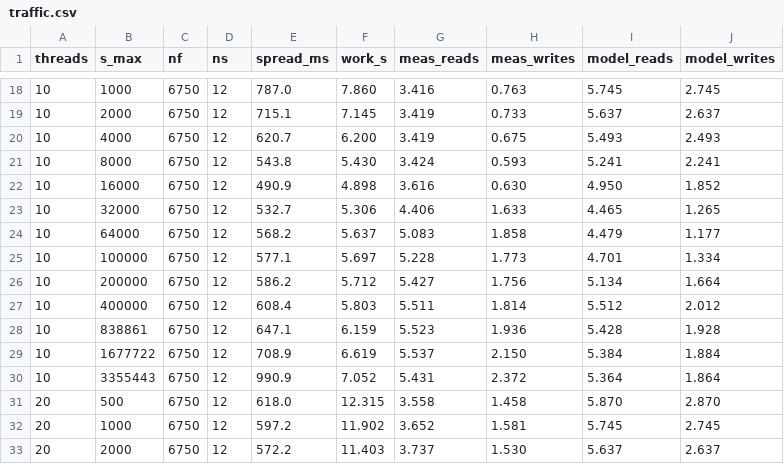
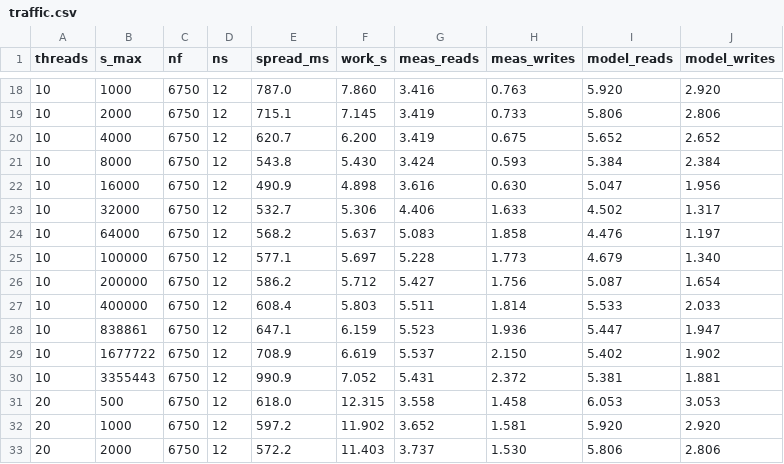
Before and after one commit to magisterbrown/thesis, a CSV file: figures/maxsp_traffic_model/traffic.csv, drawn as a sheet; only a part is shown, gaps mark what is left out; the diff covers the shown part only.

```diff
--- a/figures/maxsp_traffic_model/traffic.csv
+++ b/figures/maxsp_traffic_model/traffic.csv
@@ -18,16 +18,16 @@ threads,s_max,nf,ns,spread_ms,work_s,meas_reads,meas_writes,model_reads,model_wr
-10,1000,6750,12,787.0,7.860,3.416,0.763,5.745,2.745
-10,2000,6750,12,715.1,7.145,3.419,0.733,5.637,2.637
-10,4000,6750,12,620.7,6.200,3.419,0.675,5.493,2.493
-10,8000,6750,12,543.8,5.430,3.424,0.593,5.241,2.241
-10,16000,6750,12,490.9,4.898,3.616,0.630,4.950,1.852
-10,32000,6750,12,532.7,5.306,4.406,1.633,4.465,1.265
-10,64000,6750,12,568.2,5.637,5.083,1.858,4.479,1.177
-10,100000,6750,12,577.1,5.697,5.228,1.773,4.701,1.334
-10,200000,6750,12,586.2,5.712,5.427,1.756,5.134,1.664
-10,400000,6750,12,608.4,5.803,5.511,1.814,5.512,2.012
-10,838861,6750,12,647.1,6.159,5.523,1.936,5.428,1.928
-10,1677722,6750,12,708.9,6.619,5.537,2.150,5.384,1.884
-10,3355443,6750,12,990.9,7.052,5.431,2.372,5.364,1.864
-20,500,6750,12,618.0,12.315,3.558,1.458,5.870,2.870
-20,1000,6750,12,597.2,11.902,3.652,1.581,5.745,2.745
-20,2000,6750,12,572.2,11.403,3.737,1.530,5.637,2.637
+10,1000,6750,12,787.0,7.860,3.416,0.763,5.920,2.920
+10,2000,6750,12,715.1,7.145,3.419,0.733,5.806,2.806
+10,4000,6750,12,620.7,6.200,3.419,0.675,5.652,2.652
+10,8000,6750,12,543.8,5.430,3.424,0.593,5.384,2.384
+10,16000,6750,12,490.9,4.898,3.616,0.630,5.047,1.956
+10,32000,6750,12,532.7,5.306,4.406,1.633,4.502,1.317
+10,64000,6750,12,568.2,5.637,5.083,1.858,4.476,1.197
+10,100000,6750,12,577.1,5.697,5.228,1.773,4.679,1.340
+10,200000,6750,12,586.2,5.712,5.427,1.756,5.087,1.654
+10,400000,6750,12,608.4,5.803,5.511,1.814,5.533,2.033
+10,838861,6750,12,647.1,6.159,5.523,1.936,5.447,1.947
+10,1677722,6750,12,708.9,6.619,5.537,2.150,5.402,1.902
+10,3355443,6750,12,990.9,7.052,5.431,2.372,5.381,1.881
+20,500,6750,12,618.0,12.315,3.558,1.458,6.053,3.053
+20,1000,6750,12,597.2,11.902,3.652,1.581,5.920,2.920
+20,2000,6750,12,572.2,11.403,3.737,1.530,5.806,2.806
```
Also changed, not shown: 77 edited cells elsewhere in this file, figures/selection_results/appendix.csv, figures/selection_results/data.csv, 47 other files.
